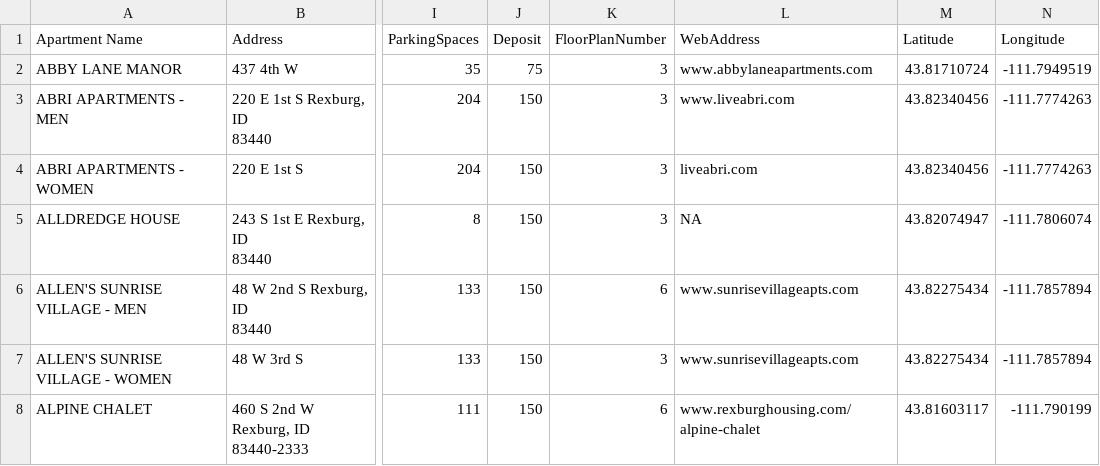
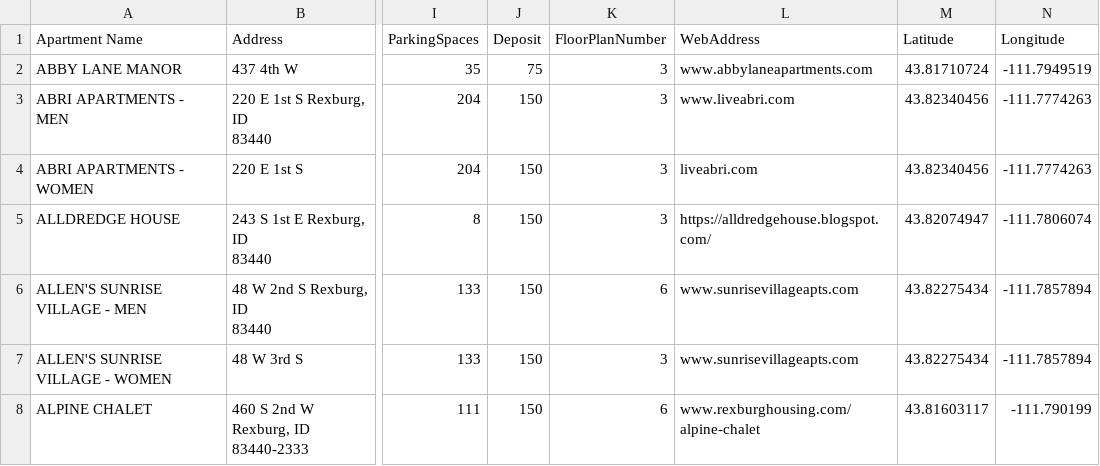
Before and after one commit to saundersg/Statistics-Notebook, a CSV file: Data/rent.csv, drawn as a sheet; only a part is shown, gaps mark what is left out; the diff names each change by its address in the sheet, - before the commit and + after, or states it on an @@ line.

Commit message:
Update rent.csv

```diff
--- a/Data/rent.csv
+++ b/Data/rent.csv
-L5 (WebAddress): NA
+L5 (WebAddress): https://alldredgehouse.blogspot.com/
```
